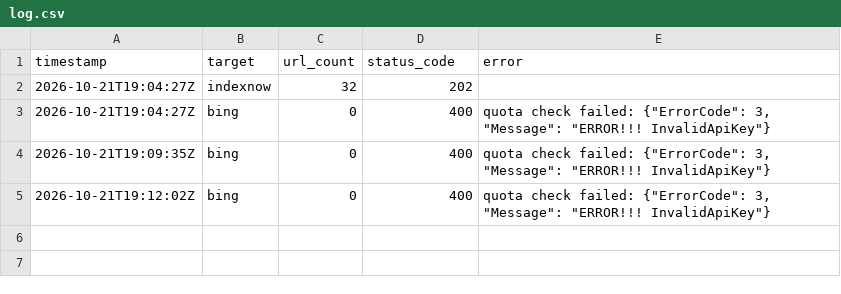
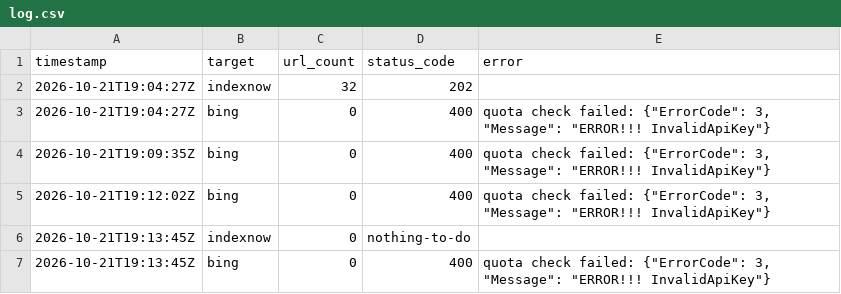
Before and after one commit to branderboy/protint, a CSV file: log.csv, drawn as a sheet; the diff names each change by its address in the sheet, - before the commit and + after, or states it on an @@ line.

```diff
--- a/log.csv
+++ b/log.csv
+row 6: 2026-10-21T19:13:45Z | indexnow | 0 | nothing-to-do
+row 7: 2026-10-21T19:13:45Z | bing | 0 | 400 | quota check failed: {"ErrorCode": 3, "Message": "ERROR!!! InvalidApiKey"}
```
